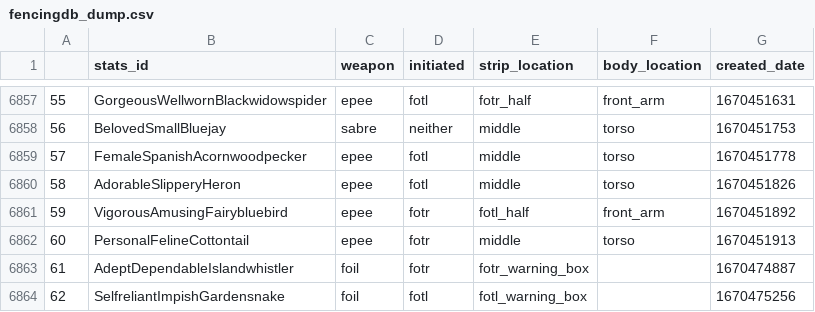
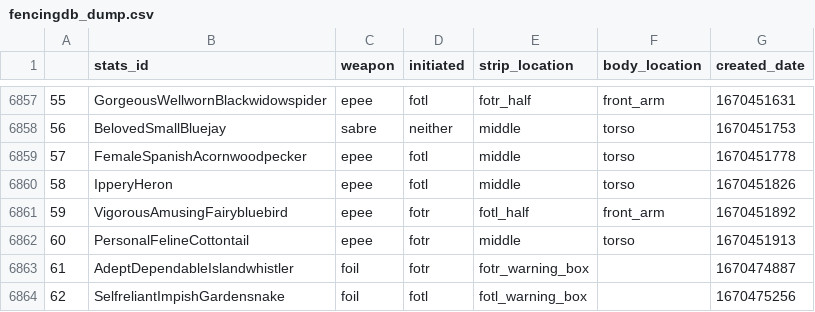
Before and after one commit to KySoza/fencing_2024-data-science-project, a CSV file: data/fencingdb_dump.csv (was fencingdb_dump.csv), drawn as a sheet; only a part is shown, gaps mark what is left out.

Commit message:
sorting data and adding touch info
Sorted data into new directory, pulled all touch data from API, updated and clarified notebook name

```diff
--- a/fencingdb_dump.csv
+++ b/data/fencingdb_dump.csv
@@ -6859,3 +6859,3 @@
 57,FemaleSpanishAcornwoodpecker,epee,fotl,middle,torso,1670451778
-58,AdorableSlipperyHeron,epee,fotl,middle,torso,1670451826
+58,IpperyHeron,epee,fotl,middle,torso,1670451826
 59,VigorousAmusingFairybluebird,epee,fotr,fotl_half,front_arm,1670451892
```
Also changed, not shown: 5 other files.
